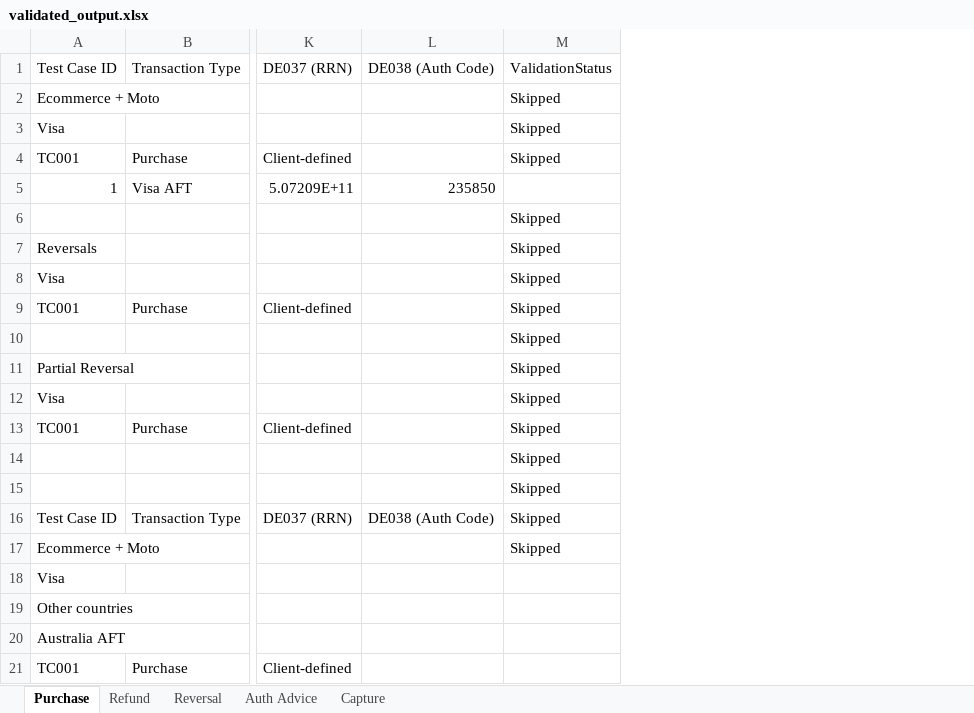
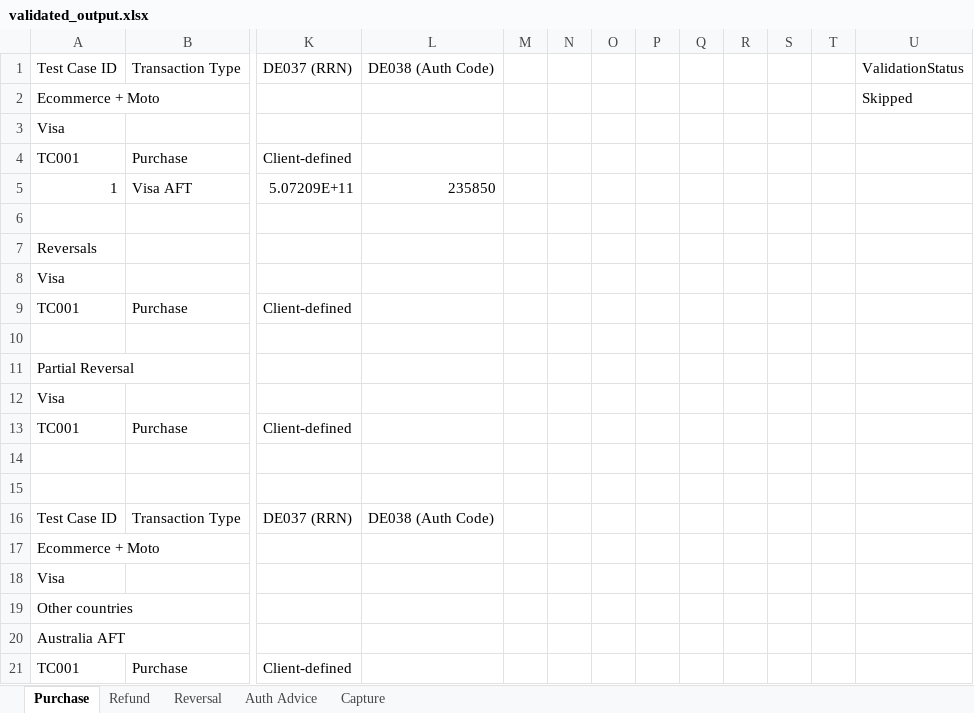
Before and after one commit to durgeshsingh90/Monkey, an Excel workbook: python/validated_output.xlsx, sheet Purchase, drawn as a sheet; only a part is shown, gaps mark what is left out; values as stored, in another font and other column widths than the file's, no borders; removed rows and columns are numbered as before the commit, all else as after; the diff names each change by its address in the sheet, - before the commit and + after, or states it on an @@ line.

```diff
--- a/python/validated_output.xlsx (sheet Purchase)
+++ b/python/validated_output.xlsx (sheet Purchase)
-column M, rows 1-17: ValidationStatus | Skipped | Skipped | Skipped |  | Skipped | Skipped | Skipped | Skipped | Skipped | Skipped | Skipped | Skipped | Skipped | Skipped | Skipped | Skipped
+column M, empty
+column N, empty
+column O, empty
+column P, empty
+column Q, empty
+column R, empty
+column S, empty
+column T, empty
+column U, rows 1-2: ValidationStatus | Skipped
```
Also changed, not shown: 2 other files.
